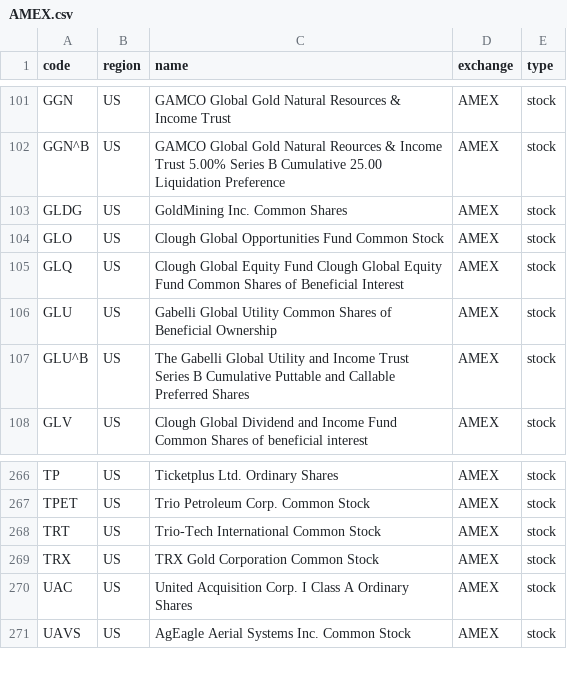
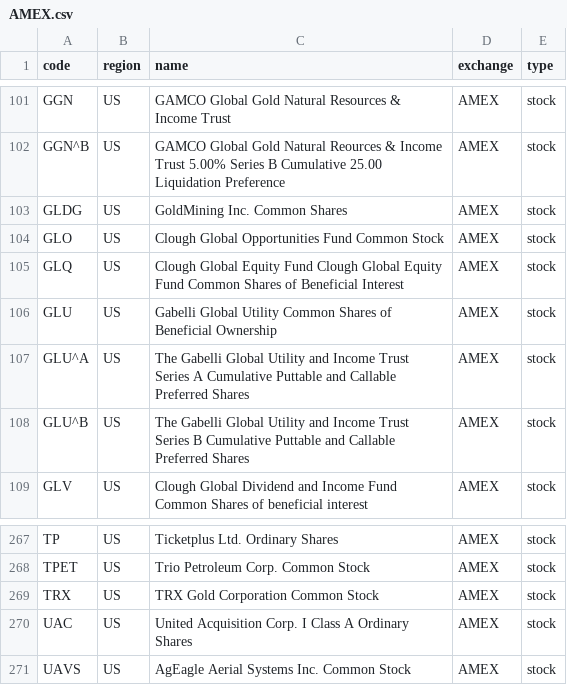
Before and after one commit to irachex/open-stock-data, a CSV file: symbols/AMEX.csv, drawn as a sheet; only a part is shown, gaps mark what is left out; removed rows and columns are numbered as before the commit, all else as after; the diff names each change by its address in the sheet, - before the commit and + after, or states it on an @@ line.

```diff
--- a/symbols/AMEX.csv
+++ b/symbols/AMEX.csv
+row 107: GLU^A | US | The Gabelli Global Utility and Income Trust Series A Cumulative Puttable and Callable Preferred Shares | AMEX | stock
-row 268: TRT | US | Trio-Tech International Common Stock | AMEX | stock
```
Also changed, not shown: symbols/BSE.csv, symbols/HKEX.csv, 4 other files.
